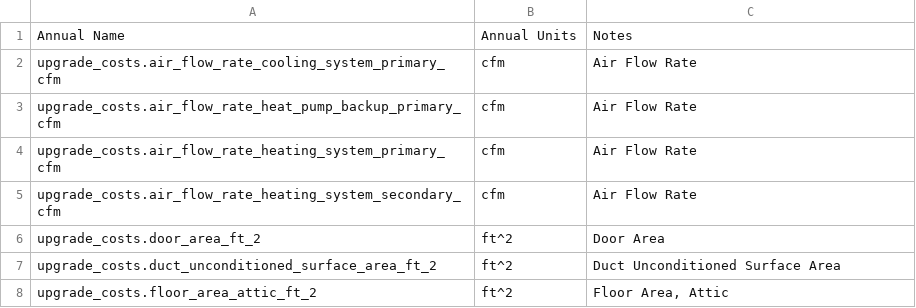
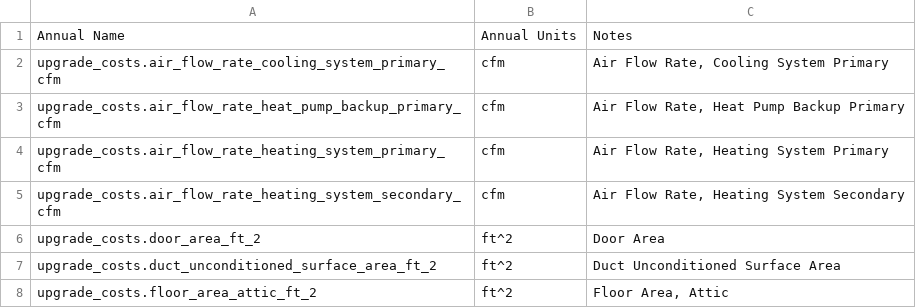
Before and after one commit to NREL/resstock, a CSV file: docs/read_the_docs/source/workflow_outputs/csv_tables/cost_multipliers.csv, drawn as a sheet; only a part is shown.

```diff
--- a/docs/read_the_docs/source/workflow_outputs/csv_tables/cost_multipliers.csv
+++ b/docs/read_the_docs/source/workflow_outputs/csv_tables/cost_multipliers.csv
@@ -1,6 +1,6 @@
 Annual Name,Annual Units,Notes
-upgrade_costs.air_flow_rate_cooling_system_primary_cfm,cfm,Air Flow Rate
-upgrade_costs.air_flow_rate_heat_pump_backup_primary_cfm,cfm,Air Flow Rate
-upgrade_costs.air_flow_rate_heating_system_primary_cfm,cfm,Air Flow Rate
-upgrade_costs.air_flow_rate_heating_system_secondary_cfm,cfm,Air Flow Rate
+upgrade_costs.air_flow_rate_cooling_system_primary_cfm,cfm,"Air Flow Rate, Cooling System Primary"
+upgrade_costs.air_flow_rate_heat_pump_backup_primary_cfm,cfm,"Air Flow Rate, Heat Pump Backup Primary"
+upgrade_costs.air_flow_rate_heating_system_primary_cfm,cfm,"Air Flow Rate, Heating System Primary"
+upgrade_costs.air_flow_rate_heating_system_secondary_cfm,cfm,"Air Flow Rate, Heating System Secondary"
 upgrade_costs.door_area_ft_2,ft^2,Door Area
```
Also changed, not shown: 6 other files.
